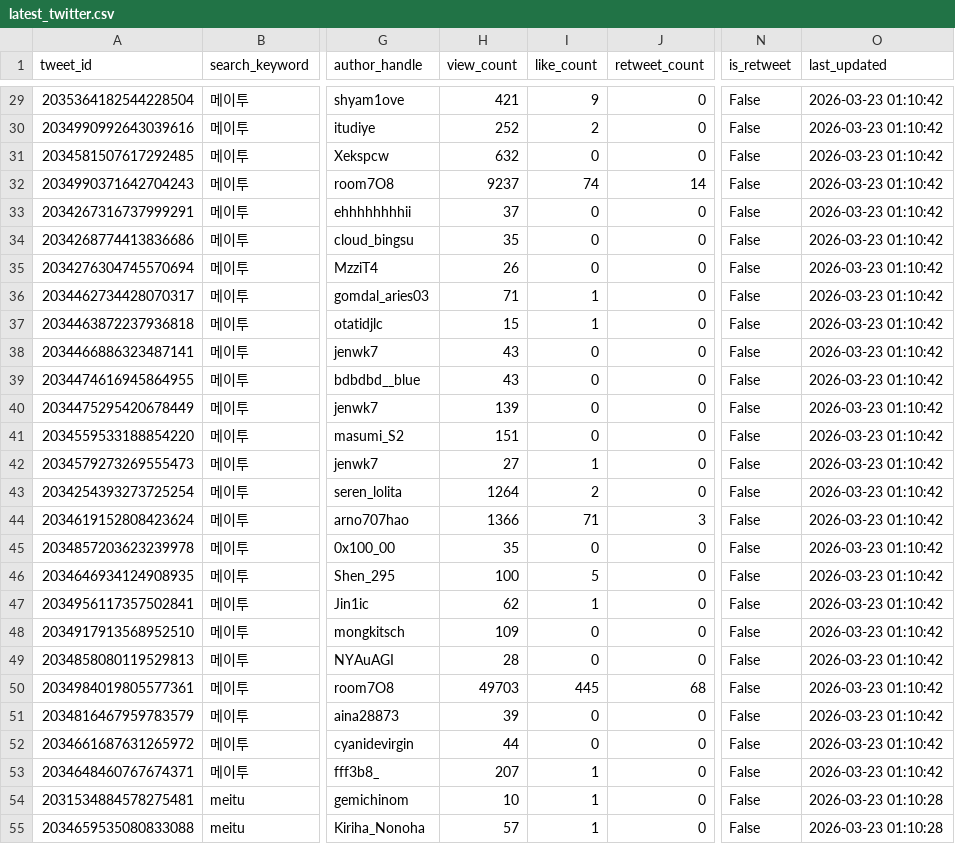
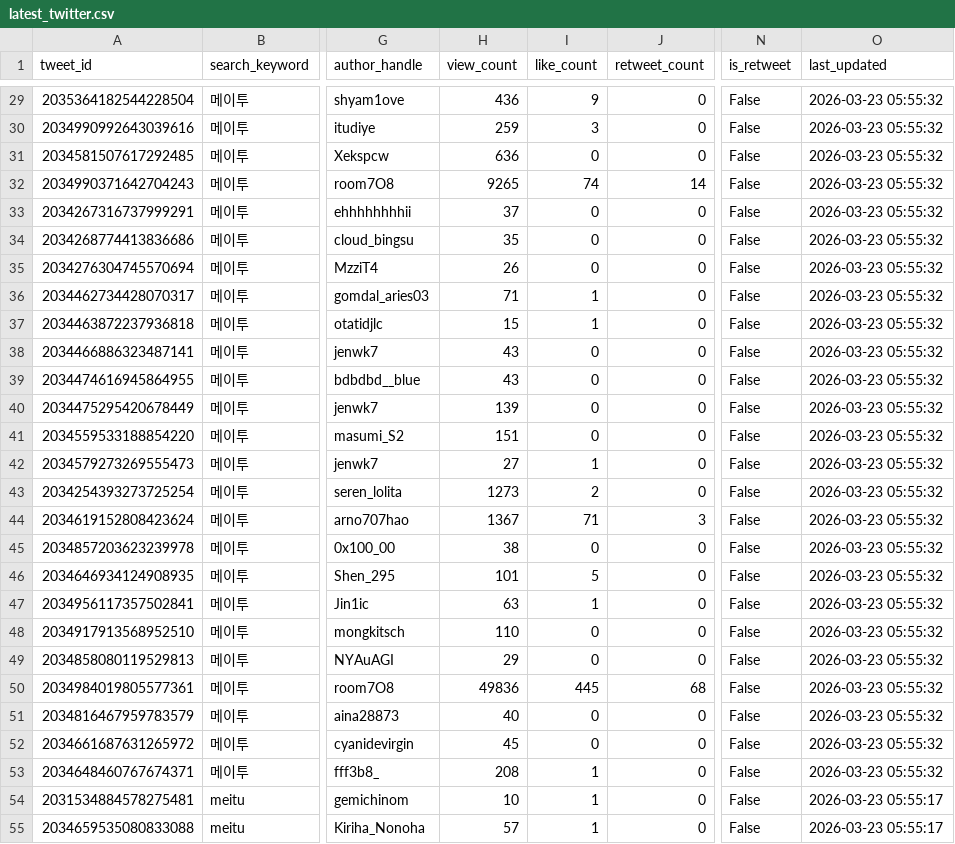
Before and after one commit to g1-ang/meitu-monitoring, a CSV file: data/latest_twitter.csv, drawn as a sheet; only a part is shown, gaps mark what is left out; the diff covers the shown part only; the diff names each change by its address in the sheet, - before the commit and + after, or states it on an @@ line.

```diff
--- a/data/latest_twitter.csv
+++ b/data/latest_twitter.csv
-H29 (view_count): 421
+H29 (view_count): 436
-O29:O53 (last_updated): 2026-03-23 01:10:42
+O29:O53 (last_updated): 2026-03-23 05:55:32
-H30 (view_count): 252
+H30 (view_count): 259
-I30 (like_count): 2
+I30 (like_count): 3
-H31 (view_count): 632
+H31 (view_count): 636
-H32 (view_count): 9237
+H32 (view_count): 9265
-H43 (view_count): 1264
+H43 (view_count): 1273
-H44 (view_count): 1366
+H44 (view_count): 1367
-H45 (view_count): 35
+H45 (view_count): 38
-H46 (view_count): 100
+H46 (view_count): 101
-H47 (view_count): 62
+H47 (view_count): 63
-H48 (view_count): 109
+H48 (view_count): 110
-H49 (view_count): 28
+H49 (view_count): 29
-H50 (view_count): 49703
+H50 (view_count): 49836
-H51 (view_count): 39
+H51 (view_count): 40
-H52 (view_count): 44
+H52 (view_count): 45
-H53 (view_count): 207
+H53 (view_count): 208
-O54:O55 (last_updated): 2026-03-23 01:10:28
+O54:O55 (last_updated): 2026-03-23 05:55:17
```
Also changed, not shown: 63 moved rows and 85 edited cells elsewhere in this file, 1 other file.
